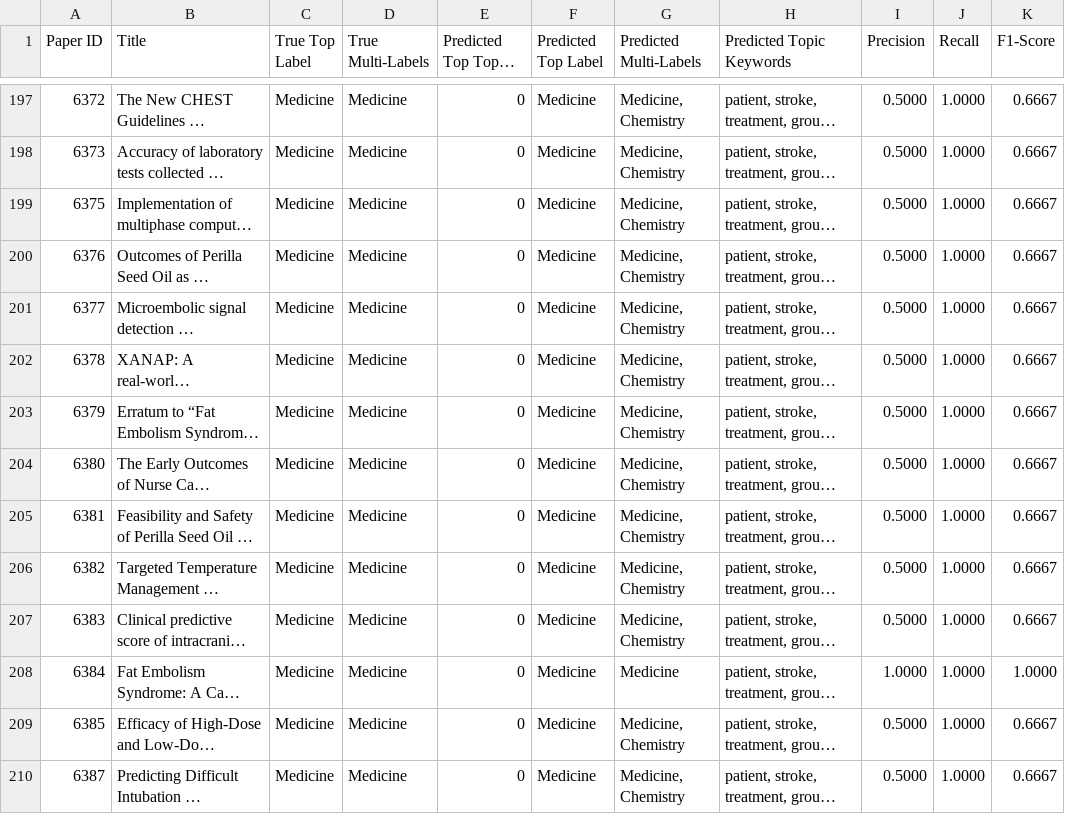
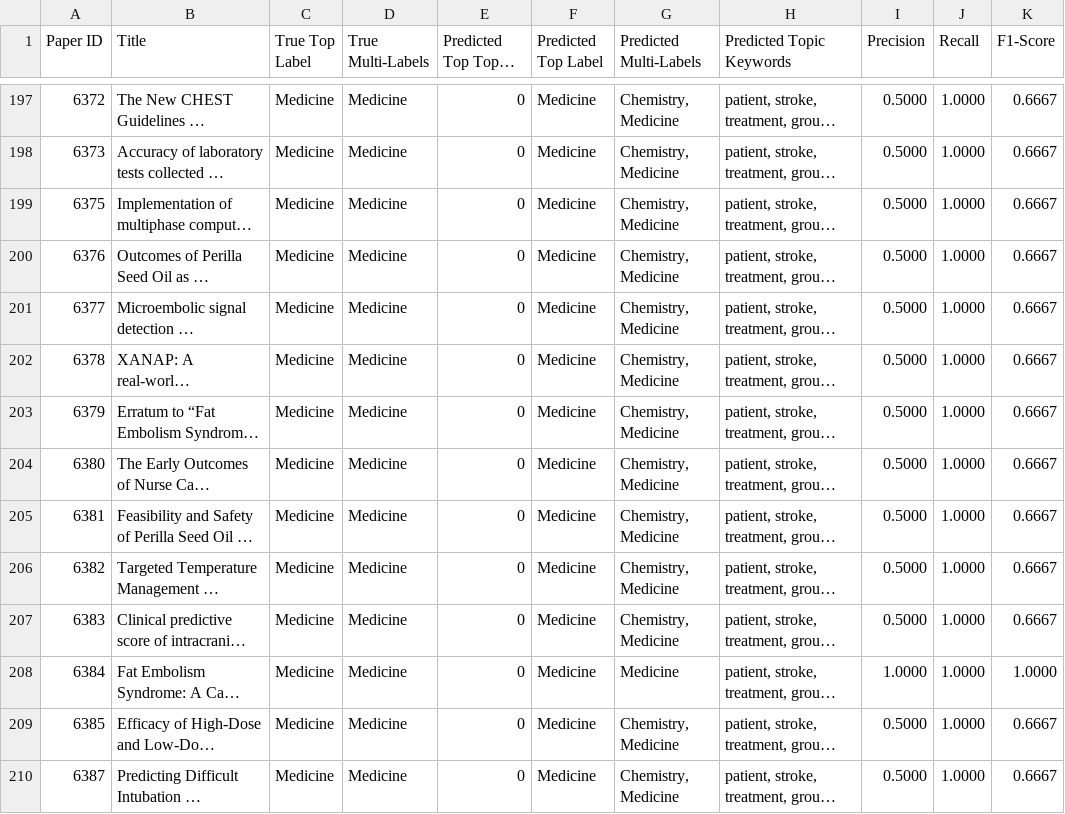
Before and after one commit to thara-sritharadol/academic-dashboard, a CSV file: backend/test_results/bertopic_results_s3_k_hdbscan.csv, drawn as a sheet; only a part is shown, gaps mark what is left out; long unchanged cells end in …; the diff covers the shown part only; the diff names each change by its address in the sheet, - before the commit and + after, or states it on an @@ line.

```diff
--- a/backend/test_results/bertopic_results_s3_k_hdbscan.csv
+++ b/backend/test_results/bertopic_results_s3_k_hdbscan.csv
-G197:G207 (Predicted Multi-Labels): Medicine, Chemistry
+G197:G207 (Predicted Multi-Labels): Chemistry, Medicine
-G209:G210 (Predicted Multi-Labels): Medicine, Chemistry
+G209:G210 (Predicted Multi-Labels): Chemistry, Medicine
```
Also changed, not shown: 81 edited cells elsewhere in this file, 48 other files.
